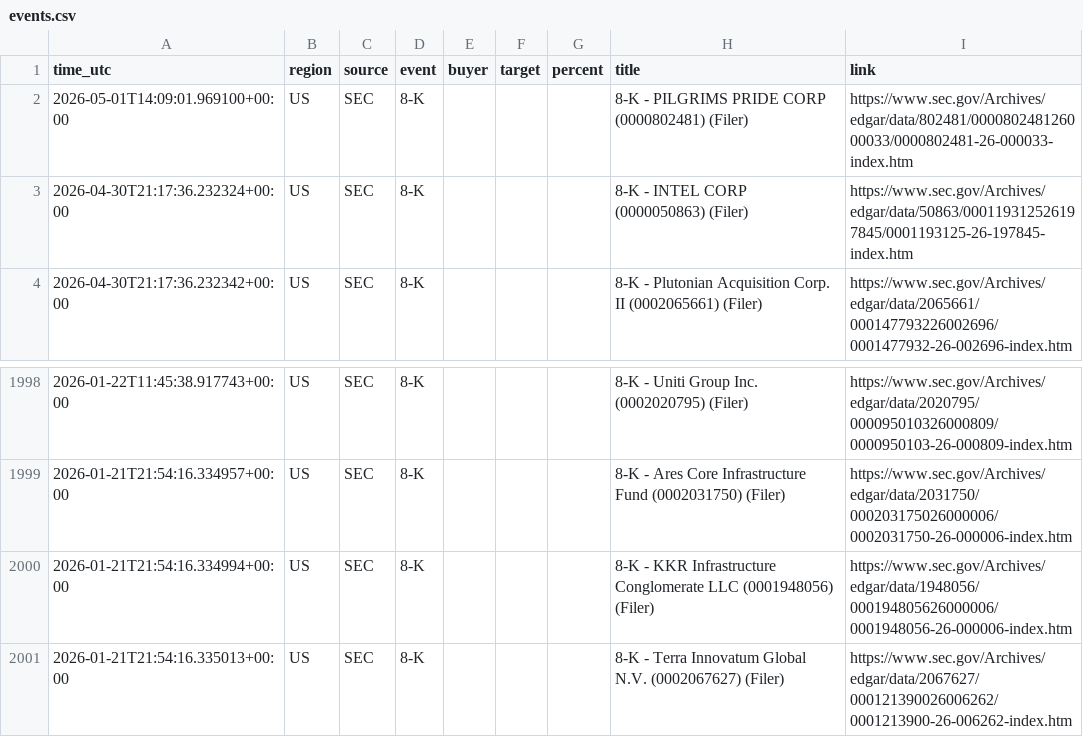
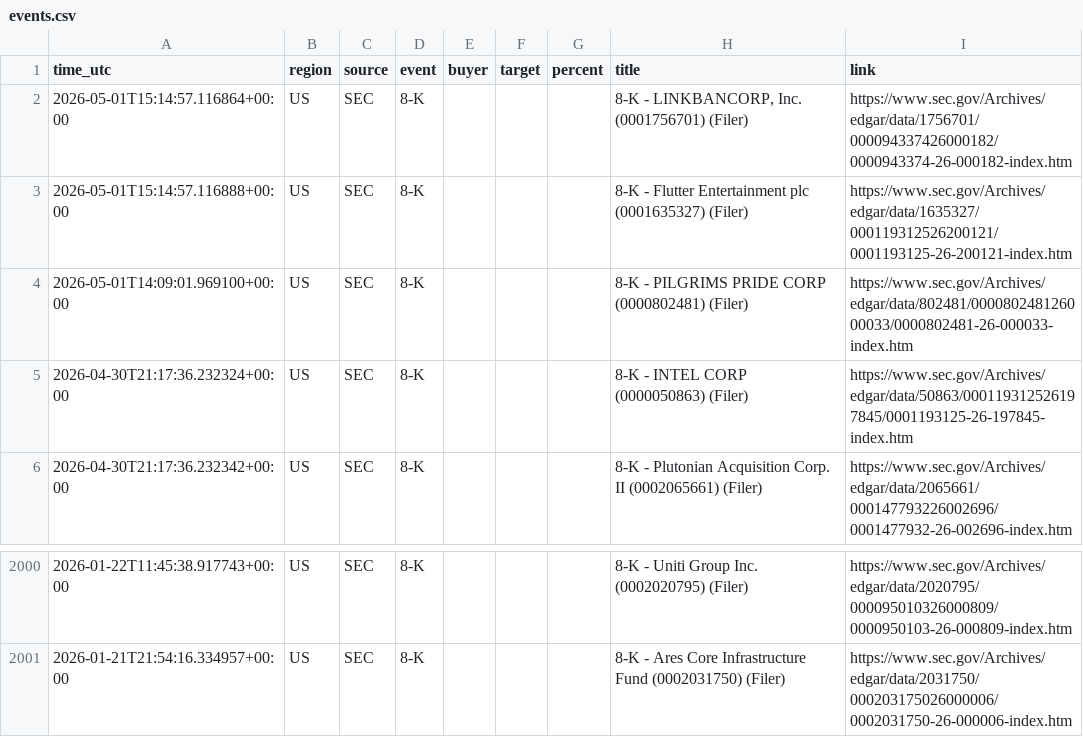
Before and after one commit to 495m5mghnv-arch/StakeWatch-, a CSV file: events.csv, drawn as a sheet; only a part is shown, gaps mark what is left out; removed rows and columns are numbered as before the commit, all else as after; the diff names each change by its address in the sheet, - before the commit and + after, or states it on an @@ line.

```diff
--- a/events.csv
+++ b/events.csv
+row 2: 2026-05-01T15:14:57.116864+00:00 | US | SEC | 8-K |  |  |  | 8-K - LINKBANCORP, Inc. (0001756701) (Filer) | https://www.sec.gov/Archives/edgar/data/1756701/000094337426000182/0000943374-26-000182-index.htm
+row 3: 2026-05-01T15:14:57.116888+00:00 | US | SEC | 8-K |  |  |  | 8-K - Flutter Entertainment plc (0001635327) (Filer) | https://www.sec.gov/Archives/edgar/data/1635327/000119312526200121/0001193125-26-200121-index.htm
-row 2000: 2026-01-21T21:54:16.334994+00:00 | US | SEC | 8-K |  |  |  | 8-K - KKR Infrastructure Conglomerate LLC (0001948056) (Filer) | https://www.sec.gov/Archives/edgar/data/1948056/000194805626000006/0001948056-26-000006-index.htm
-row 2001: 2026-01-21T21:54:16.335013+00:00 | US | SEC | 8-K |  |  |  | 8-K - Terra Innovatum Global N.V. (0002067627) (Filer) | https://www.sec.gov/Archives/edgar/data/2067627/000121390026006262/0001213900-26-006262-index.htm
```
Also changed, not shown: docs/events.csv, 3 other files.
